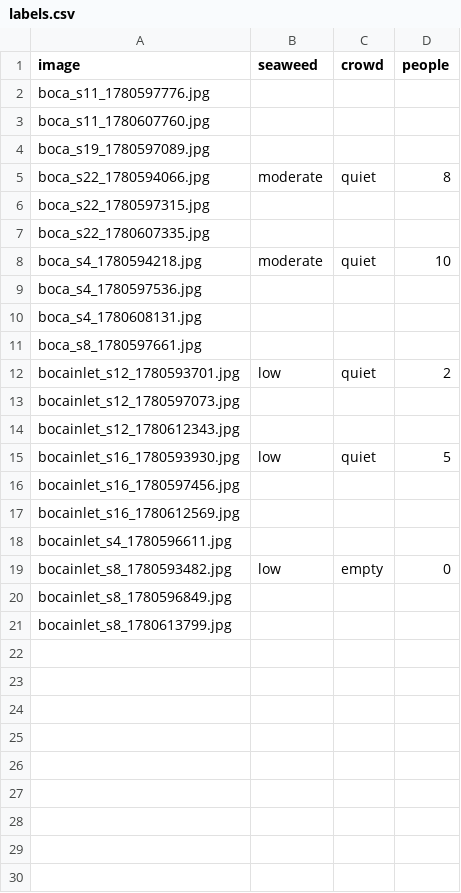
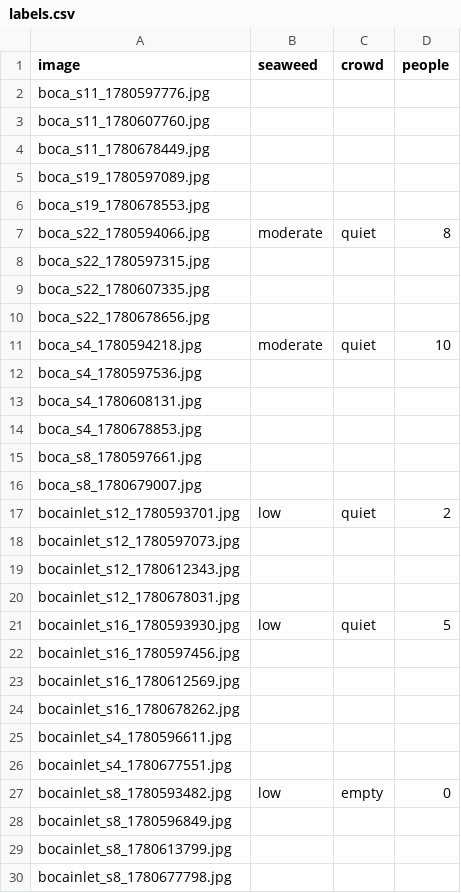
Before and after one commit to jayfrid-bot/bocabeach, a CSV file: eval/labels.csv, drawn as a sheet.

```diff
--- a/eval/labels.csv
+++ b/eval/labels.csv
@@ -3,3 +3,5 @@ boca_s11_1780597776.jpg,,,
 boca_s11_1780607760.jpg,,,
+boca_s11_1780678449.jpg,,,
 boca_s19_1780597089.jpg,,,
+boca_s19_1780678553.jpg,,,
 boca_s22_1780594066.jpg,moderate,quiet,8
@@ -7,2 +9,3 @@ boca_s22_1780597315.jpg,,,
 boca_s22_1780607335.jpg,,,
+boca_s22_1780678656.jpg,,,
 boca_s4_1780594218.jpg,moderate,quiet,10
@@ -10,3 +13,5 @@ boca_s4_1780597536.jpg,,,
 boca_s4_1780608131.jpg,,,
+boca_s4_1780678853.jpg,,,
 boca_s8_1780597661.jpg,,,
+boca_s8_1780679007.jpg,,,
 bocainlet_s12_1780593701.jpg,low,quiet,2
@@ -14,2 +19,3 @@ bocainlet_s12_1780597073.jpg,,,
 bocainlet_s12_1780612343.jpg,,,
+bocainlet_s12_1780678031.jpg,,,
 bocainlet_s16_1780593930.jpg,low,quiet,5
@@ -17,3 +23,5 @@ bocainlet_s16_1780597456.jpg,,,
 bocainlet_s16_1780612569.jpg,,,
+bocainlet_s16_1780678262.jpg,,,
 bocainlet_s4_1780596611.jpg,,,
+bocainlet_s4_1780677551.jpg,,,
 bocainlet_s8_1780593482.jpg,low,empty,0
@@ -21 +29,2 @@ bocainlet_s8_1780596849.jpg,,,
 bocainlet_s8_1780613799.jpg,,,
+bocainlet_s8_1780677798.jpg,,,
```
Also changed, not shown: eval/manifest.csv, 11 other files.
